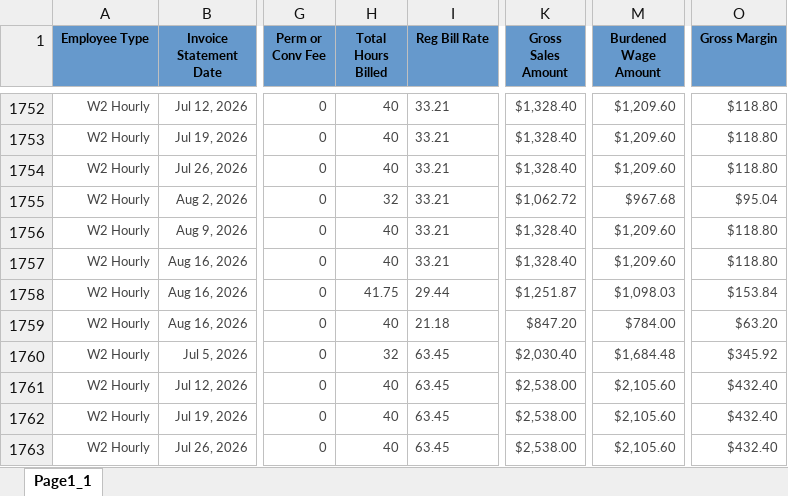
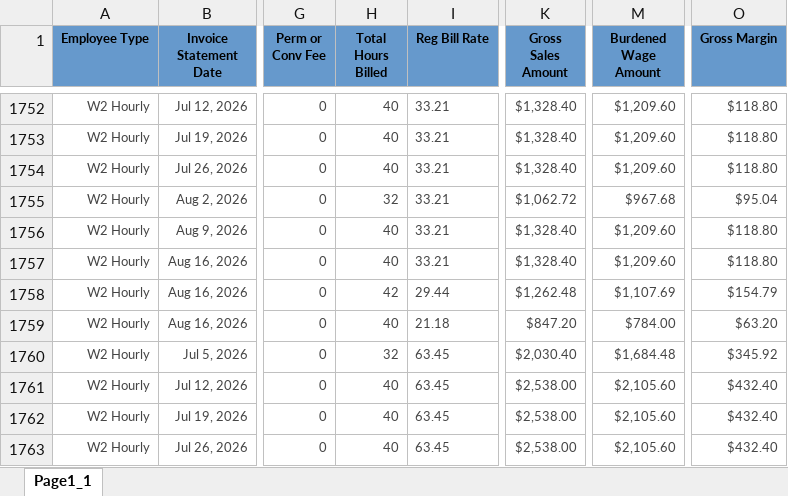
Before and after one commit to Pwilson37OTS/oaktree-invoice-reconciler, an Excel workbook: data/billable_charges_CTS.xlsx, sheet Page1_1, drawn as a sheet; only a part is shown, gaps mark what is left out; values as stored, in another font and other column widths than the file's, no borders; the diff names each change by its address in the sheet, - before the commit and + after, or states it on an @@ line.

```diff
--- a/data/billable_charges_CTS.xlsx (sheet Page1_1)
+++ b/data/billable_charges_CTS.xlsx (sheet Page1_1)
-H1758 (Total Hours Billed): 41.75
+H1758 (Total Hours Billed): 42
-K1758 (Gross Sales Amount): $1,251.87
+K1758 (Gross Sales Amount): $1,262.48
-M1758 (Burdened Wage Amount): $1,098.03
+M1758 (Burdened Wage Amount): $1,107.69
-O1758 (Gross Margin): $153.84
+O1758 (Gross Margin): $154.79
```
Also changed, not shown: data/audit_rev_ots.xlsx, data/billable_charges.xlsx.
